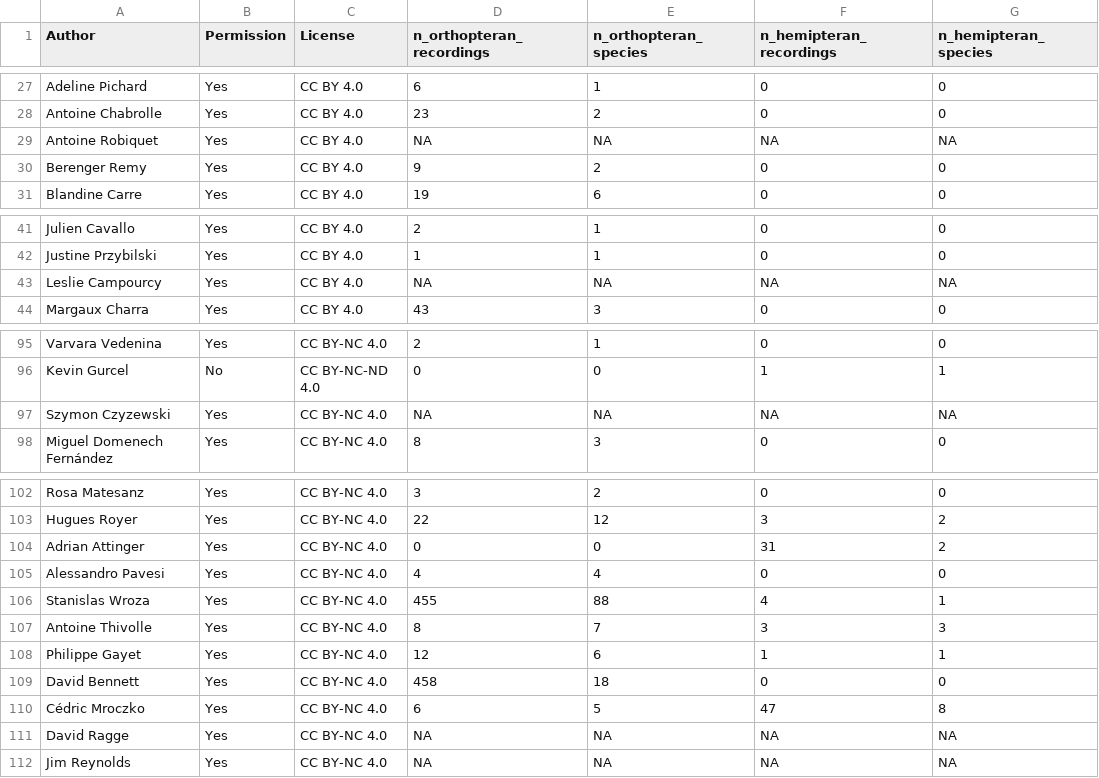
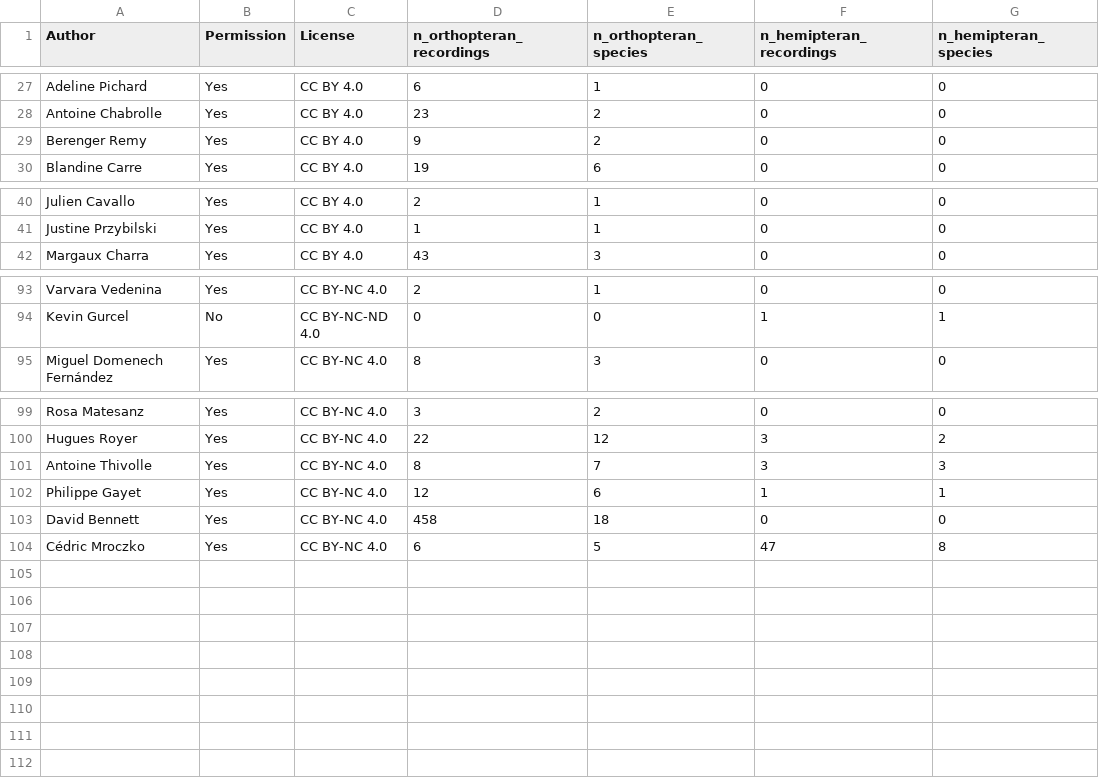
Before and after one commit to DavidFunosas/ECOSoundSet_database_analysis, a CSV file: Input/Acoustic database publication/Permissions by authors.csv, drawn as a sheet; only a part is shown, gaps mark what is left out.

Commit message:
Updated permissions by authors

```diff
--- a/Input/Acoustic database publication/Permissions by authors.csv
+++ b/Input/Acoustic database publication/Permissions by authors.csv
@@ -28,3 +28,2 @@ Adeline Pichard,Yes,CC BY 4.0,6,1,0,0
 Antoine Chabrolle,Yes,CC BY 4.0,23,2,0,0
-Antoine Robiquet,Yes,CC BY 4.0,NA,NA,NA,NA
 Berenger Remy,Yes,CC BY 4.0,9,2,0,0
@@ -42,3 +41,2 @@ Julien Cavallo,Yes,CC BY 4.0,2,1,0,0
 Justine Przybilski,Yes,CC BY 4.0,1,1,0,0
-Leslie Campourcy,Yes,CC BY 4.0,NA,NA,NA,NA
 Margaux Charra,Yes,CC BY 4.0,43,3,0,0
@@ -96,3 +94,2 @@ Varvara Vedenina,Yes,CC BY-NC 4.0,2,1,0,0
 Kevin Gurcel,No,CC BY-NC-ND 4.0,0,0,1,1
-Szymon Czyzewski,Yes,CC BY-NC 4.0,NA,NA,NA,NA
 Miguel Domenech Fernández,Yes,CC BY-NC 4.0,8,3,0,0
@@ -103,5 +100,2 @@ Rosa Matesanz,Yes,CC BY-NC 4.0,3,2,0,0
 Hugues Royer,Yes,CC BY-NC 4.0,22,12,3,2
-Adrian Attinger,Yes,CC BY-NC 4.0,0,0,31,2
-Alessandro Pavesi,Yes,CC BY-NC 4.0,4,4,0,0
-Stanislas Wroza,Yes,CC BY-NC 4.0,455,88,4,1
 Antoine Thivolle,Yes,CC BY-NC 4.0,8,7,3,3
@@ -110,3 +104 @@ David Bennett,Yes,CC BY-NC 4.0,458,18,0,0
 Cédric Mroczko,Yes,CC BY-NC 4.0,6,5,47,8
-David Ragge,Yes,CC BY-NC 4.0,NA,NA,NA,NA
-Jim Reynolds,Yes,CC BY-NC 4.0,NA,NA,NA,NA
```
